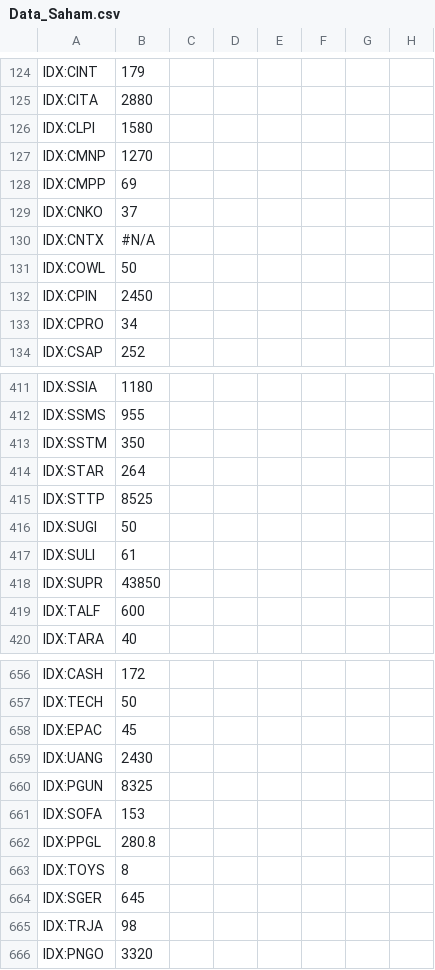
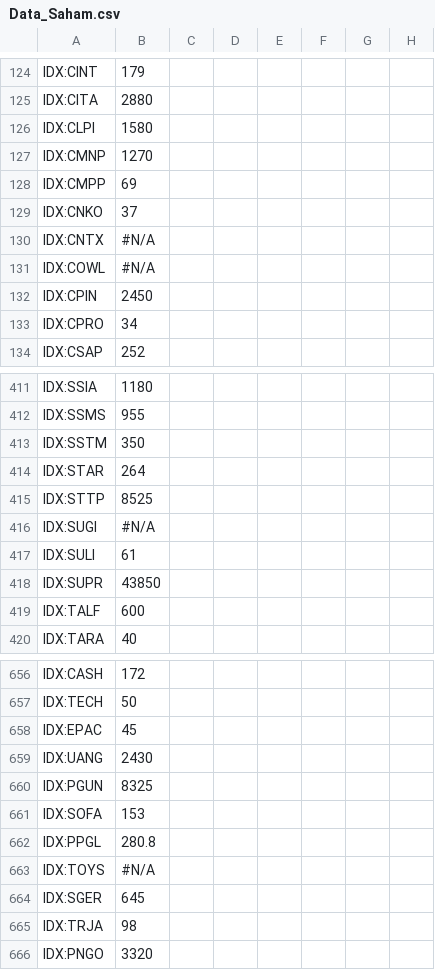
Before and after one commit to Robbyarchery/Data-Saham, a CSV file: Data_Saham.csv, drawn as a sheet; only a part is shown, gaps mark what is left out; the diff names each change by its address in the sheet, - before the commit and + after, or states it on an @@ line.

Commit message:
Update data saham otomatis

```diff
--- a/Data_Saham.csv
+++ b/Data_Saham.csv
-B131: 50
+B131: #N/A
-B416: 50
+B416: #N/A
-B663: 8
+B663: #N/A
```
